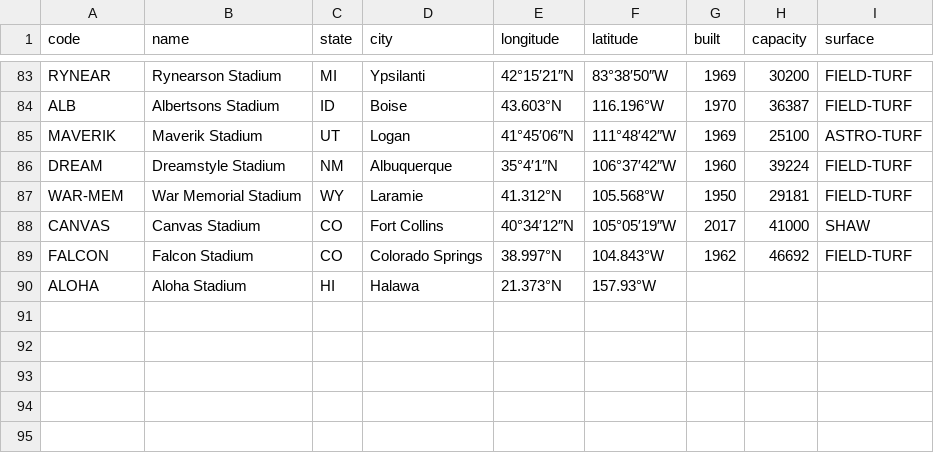
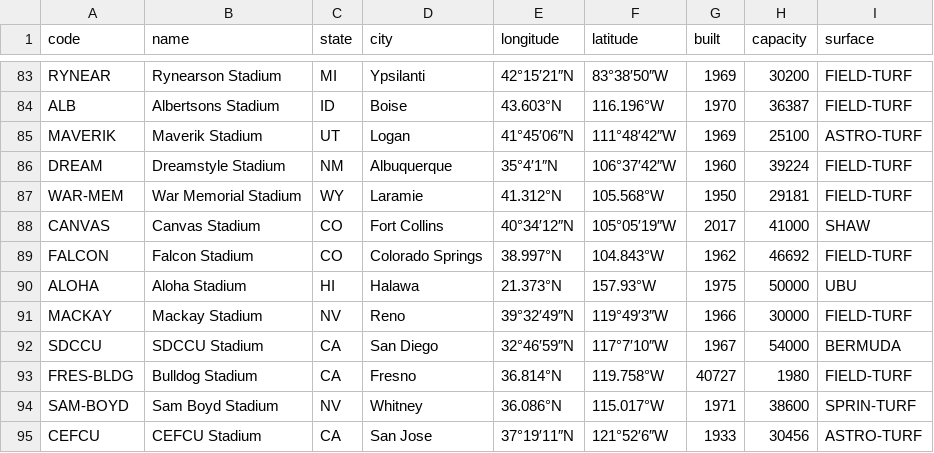
Before and after one commit to exleym/Hatchet, a CSV file: hatchet/static/seeds/stadiums.csv, drawn as a sheet; only a part is shown, gaps mark what is left out.

Commit message:
Add more stadiums to seed files

```diff
--- a/hatchet/static/seeds/stadiums.csv
+++ b/hatchet/static/seeds/stadiums.csv
@@ -89,2 +89,7 @@ CANVAS,Canvas Stadium,CO,Fort Collins,40°34′12″N,105°05′19″W,2017,4100
 FALCON,Falcon Stadium,CO,Colorado Springs,38.997°N,104.843°W,1962,46692,FIELD-TURF
-ALOHA,Aloha Stadium,HI,Halawa,21.373°N,157.93°W
+ALOHA,Aloha Stadium,HI,Halawa,21.373°N,157.93°W,1975,50000,UBU
+MACKAY,Mackay Stadium,NV,Reno,39°32′49″N,119°49′3″W,1966,30000,FIELD-TURF
+SDCCU,SDCCU Stadium,CA,San Diego,32°46′59″N,117°7′10″W,1967,54000,BERMUDA
+FRES-BLDG,Bulldog Stadium,CA,Fresno,36.814°N,119.758°W,40727,1980,FIELD-TURF
+SAM-BOYD,Sam Boyd Stadium,NV,Whitney,36.086°N,115.017°W,1971,38600,SPRIN-TURF
+CEFCU,CEFCU Stadium,CA,San Jose,37°19′11″N,121°52′6″W,1933,30456,ASTRO-TURF
```
Also changed, not shown: hatchet/static/seeds/teams.csv, 1 other file.
